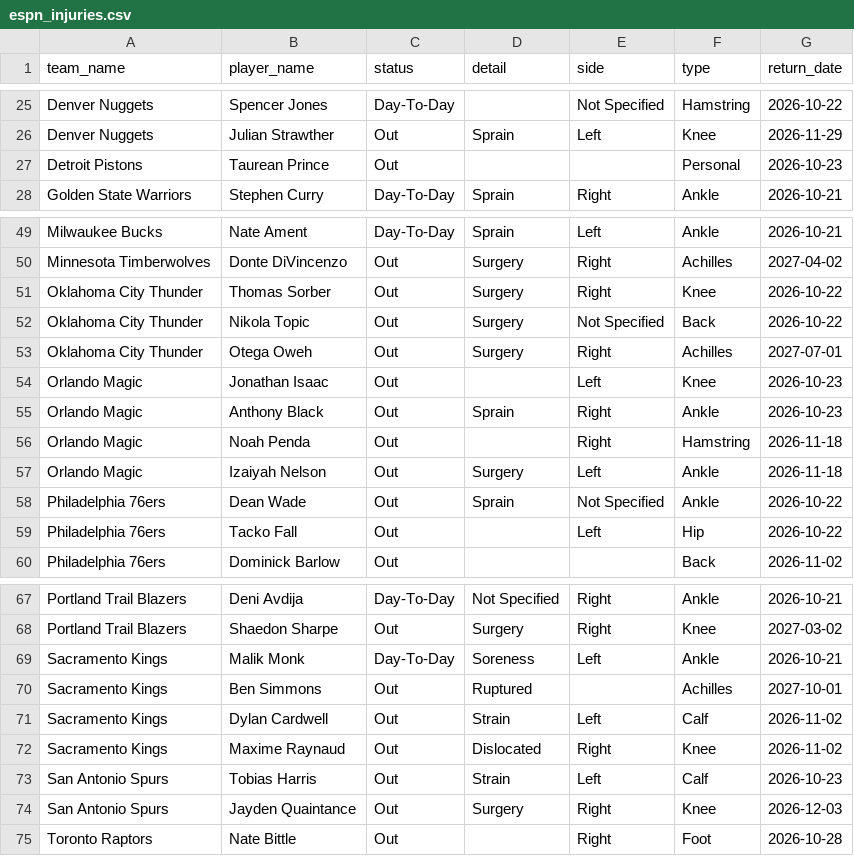
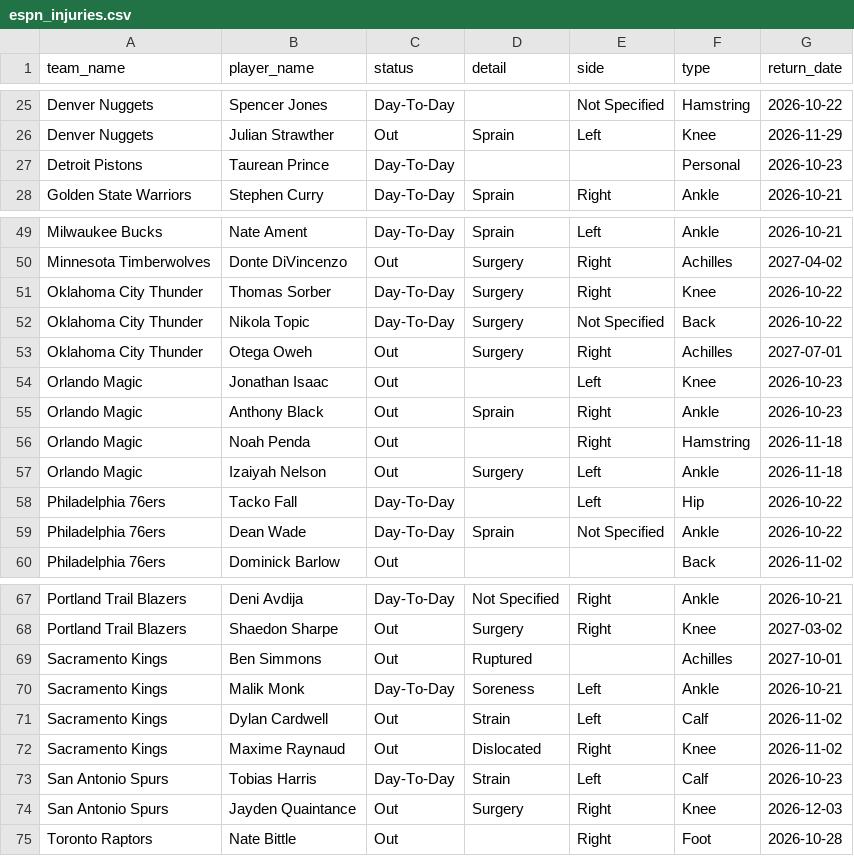
Before and after one commit to Thakky001/NBA, a CSV file: data/raw/espn_injuries.csv, drawn as a sheet; only a part is shown, gaps mark what is left out.

```diff
--- a/data/raw/espn_injuries.csv
+++ b/data/raw/espn_injuries.csv
@@ -26,3 +26,3 @@ Denver Nuggets,Spencer Jones,Day-To-Day,,Not Specified,Hamstring,2026-10-22
 Denver Nuggets,Julian Strawther,Out,Sprain,Left,Knee,2026-11-29
-Detroit Pistons,Taurean Prince,Out,,,Personal,2026-10-23
+Detroit Pistons,Taurean Prince,Day-To-Day,,,Personal,2026-10-23
 Golden State Warriors,Stephen Curry,Day-To-Day,Sprain,Right,Ankle,2026-10-21
@@ -50,4 +50,4 @@ Milwaukee Bucks,Nate Ament,Day-To-Day,Sprain,Left,Ankle,2026-10-21
 Minnesota Timberwolves,Donte DiVincenzo,Out,Surgery,Right,Achilles,2027-04-02
-Oklahoma City Thunder,Thomas Sorber,Out,Surgery,Right,Knee,2026-10-22
-Oklahoma City Thunder,Nikola Topic,Out,Surgery,Not Specified,Back,2026-10-22
+Oklahoma City Thunder,Thomas Sorber,Day-To-Day,Surgery,Right,Knee,2026-10-22
+Oklahoma City Thunder,Nikola Topic,Day-To-Day,Surgery,Not Specified,Back,2026-10-22
 Oklahoma City Thunder,Otega Oweh,Out,Surgery,Right,Achilles,2027-07-01
@@ -57,4 +57,4 @@ Orlando Magic,Noah Penda,Out,,Right,Hamstring,2026-11-18
 Orlando Magic,Izaiyah Nelson,Out,Surgery,Left,Ankle,2026-11-18
-Philadelphia 76ers,Dean Wade,Out,Sprain,Not Specified,Ankle,2026-10-22
-Philadelphia 76ers,Tacko Fall,Out,,Left,Hip,2026-10-22
+Philadelphia 76ers,Tacko Fall,Day-To-Day,,Left,Hip,2026-10-22
+Philadelphia 76ers,Dean Wade,Day-To-Day,Sprain,Not Specified,Ankle,2026-10-22
 Philadelphia 76ers,Dominick Barlow,Out,,,Back,2026-11-02
@@ -68,7 +68,7 @@ Portland Trail Blazers,Deni Avdija,Day-To-Day,Not Specified,Right,Ankle,2026-10-
 Portland Trail Blazers,Shaedon Sharpe,Out,Surgery,Right,Knee,2027-03-02
+Sacramento Kings,Ben Simmons,Out,Ruptured,,Achilles,2027-10-01
 Sacramento Kings,Malik Monk,Day-To-Day,Soreness,Left,Ankle,2026-10-21
-Sacramento Kings,Ben Simmons,Out,Ruptured,,Achilles,2027-10-01
 Sacramento Kings,Dylan Cardwell,Out,Strain,Left,Calf,2026-11-02
 Sacramento Kings,Maxime Raynaud,Out,Dislocated,Right,Knee,2026-11-02
-San Antonio Spurs,Tobias Harris,Out,Strain,Left,Calf,2026-10-23
+San Antonio Spurs,Tobias Harris,Day-To-Day,Strain,Left,Calf,2026-10-23
 San Antonio Spurs,Jayden Quaintance,Out,Surgery,Right,Knee,2026-12-03
```
Also changed, not shown: data/raw/predictions_ledger.csv, 11 other files.
